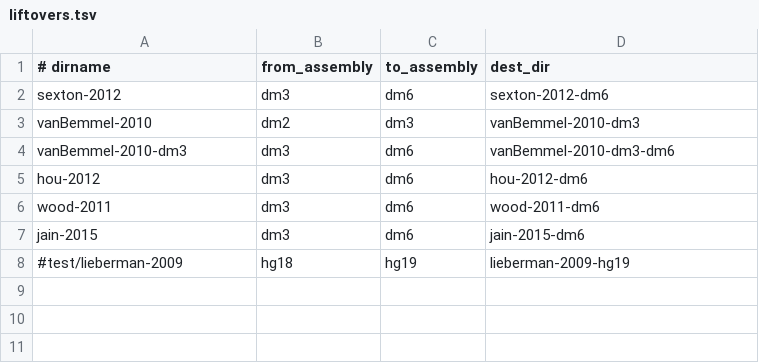
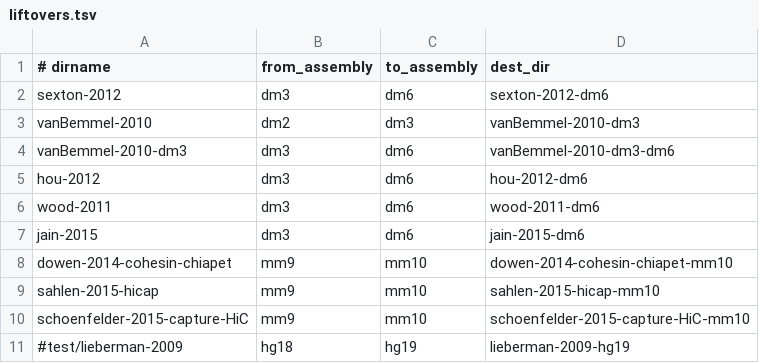
Before and after one commit to daler/hubward-studies, a TSV file: liftovers.tsv, drawn as a sheet.

Commit message:
add liftovers to mm10

```diff
--- a/liftovers.tsv
+++ b/liftovers.tsv
@@ -7,2 +7,5 @@ wood-2011	dm3	dm6	wood-2011-dm6
 jain-2015	dm3	dm6	jain-2015-dm6
+dowen-2014-cohesin-chiapet	mm9	mm10	dowen-2014-cohesin-chiapet-mm10
+sahlen-2015-hicap	mm9	mm10	sahlen-2015-hicap-mm10
+schoenfelder-2015-capture-HiC	mm9	mm10	schoenfelder-2015-capture-HiC-mm10
 #test/lieberman-2009	hg18	hg19	lieberman-2009-hg19
```
Also changed, not shown: 1 other file.
